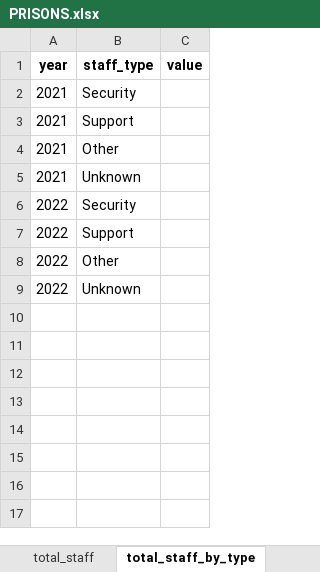
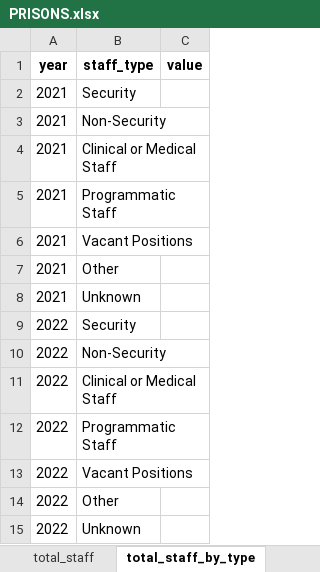
Before and after one commit to Recidiviz/justice-counts, an Excel workbook: publisher/public/assets/PRISONS.xlsx, sheet total_staff_by_type, drawn as a sheet; values as stored, in another font and other column widths than the file's, no borders; addresses are those after the commit; the diff names each change by its address in the sheet, - before the commit and + after, or states it on an @@ line.

```diff
--- a/publisher/public/assets/PRISONS.xlsx (sheet total_staff_by_type)
+++ b/publisher/public/assets/PRISONS.xlsx (sheet total_staff_by_type)
-B3 (staff_type): Support
+B3 (staff_type): Non-Security
+row 4: 2021 | Clinical or Medical Staff
+row 5: 2021 | Programmatic Staff
+row 6: 2021 | Vacant Positions
-B10 (staff_type): Support
+B10 (staff_type): Non-Security
+row 11: 2022 | Clinical or Medical Staff
+row 12: 2022 | Programmatic Staff
+row 13: 2022 | Vacant Positions
```
Also changed, not shown: sheet releases_by_type, sheet population_by_type, sheet admissions_by_type, sheet readmissions_by_type.
